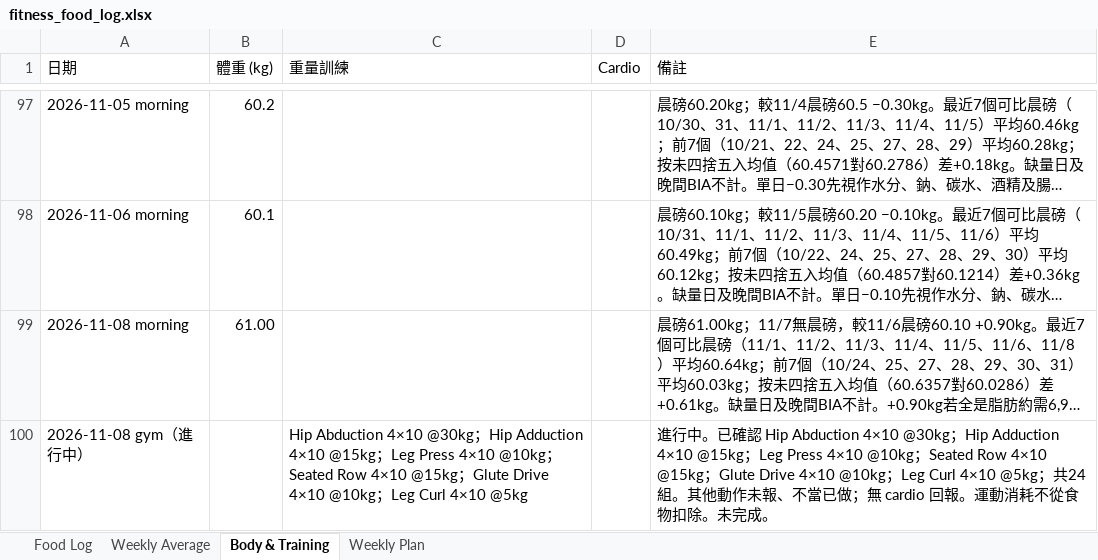
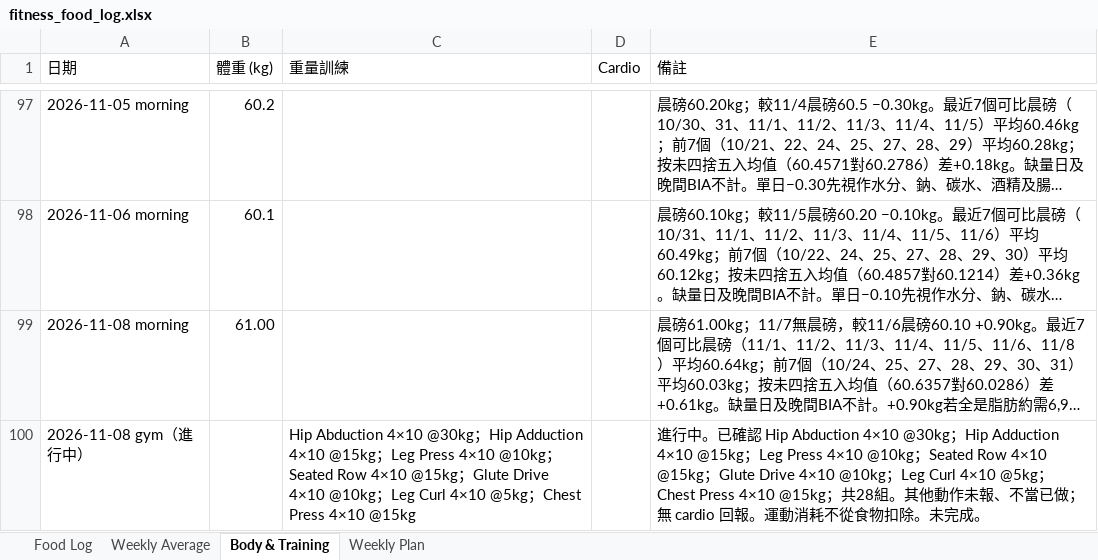
Before and after one commit to buzz-knittinpix/melodycheng622-cmyk.github.io, an Excel workbook: data/fitness_food_log.xlsx, sheet Body & Training, drawn as a sheet; only a part is shown, gaps mark what is left out; long unchanged cells end in …; values as stored, in another font and other column widths than the file's, no borders; the diff names each change by its address in the sheet, - before the commit and + after, or states it on an @@ line.

```diff
--- a/data/fitness_food_log.xlsx (sheet Body & Training)
+++ b/data/fitness_food_log.xlsx (sheet Body & Training)
-C100 (重量訓練): …4×10 @5kg
+C100 (重量訓練): …4×10 @5kg；Chest Press 4×10 @15kg
-E100 (備註): …Curl 4×10 @5kg；共24組。其他…
+E100 (備註): …Curl 4×10 @5kg；Chest Press 4×10 @15kg；共28組。其他…
```
Also changed, not shown: 4 other files.
